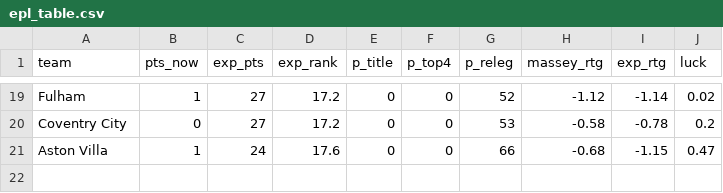
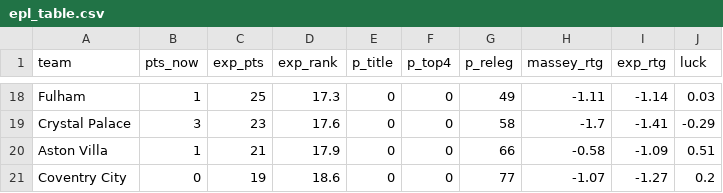
Before and after one commit to joshmartinecon/epl-forecast, a CSV file: data/epl_table.csv, drawn as a sheet; only a part is shown, gaps mark what is left out; the diff covers the shown part only.

```diff
--- a/data/epl_table.csv
+++ b/data/epl_table.csv
@@ -19,3 +18,4 @@
-"Fulham",1,27,17.2,0,0,52,-1.12,-1.14,0.02
-"Coventry City",0,27,17.2,0,0,53,-0.58,-0.78,0.2
-"Aston Villa",1,24,17.6,0,0,66,-0.68,-1.15,0.47
+"Fulham",1,25,17.3,0,0,49,-1.11,-1.14,0.03
+"Crystal Palace",3,23,17.6,0,0,58,-1.7,-1.41,-0.29
+"Aston Villa",1,21,17.9,0,0,66,-0.58,-1.09,0.51
+"Coventry City",0,19,18.6,0,0,77,-1.07,-1.27,0.2
```
Also changed, not shown: 3 added rows, 4 removed rows and 90 edited cells elsewhere in this file, data/match_data.csv, 4 other files.
